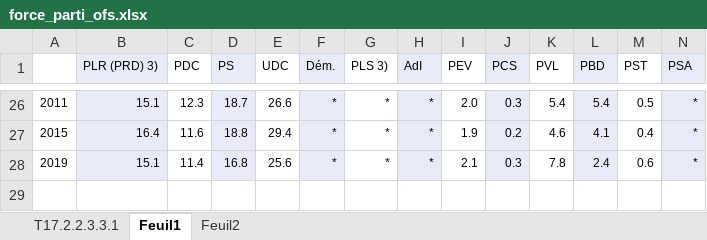
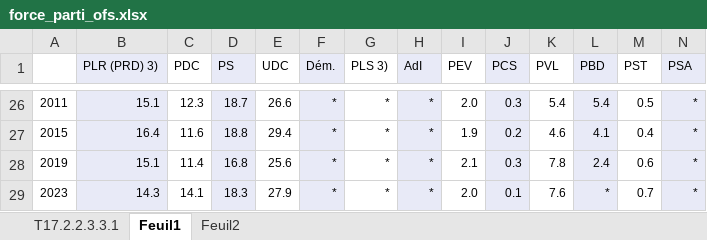
Before and after one commit to Jeylal/master-thesis, an Excel workbook: data/force_parti_ofs.xlsx, sheet Feuil1, drawn as a sheet; only a part is shown, gaps mark what is left out; values as stored, in another font and other column widths than the file's, no borders; charts and pictures not drawn; rows hold the shown columns only; the diff names each change by its address in the sheet, - before the commit and + after, or states it on an @@ line.

```diff
--- a/data/force_parti_ofs.xlsx (sheet Feuil1)
+++ b/data/force_parti_ofs.xlsx (sheet Feuil1)
+row 29: 2023 | 14.3 | 14.1 | 18.3 | 27.9 | * | * | * | 2.0 | 0.1 | 7.6 | * | 0.7 | *
```
Also changed, not shown: charts or pictures, 3 other files.
